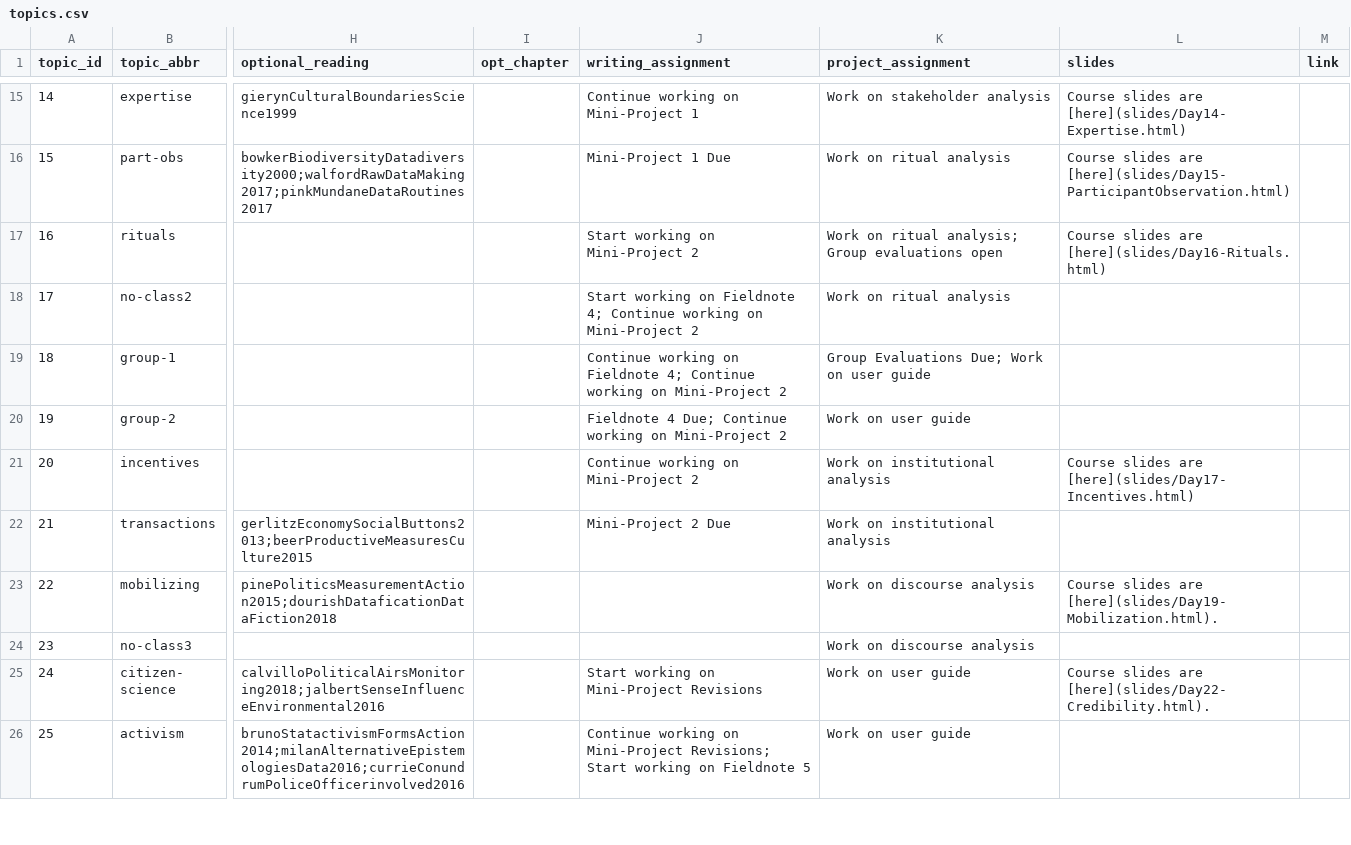
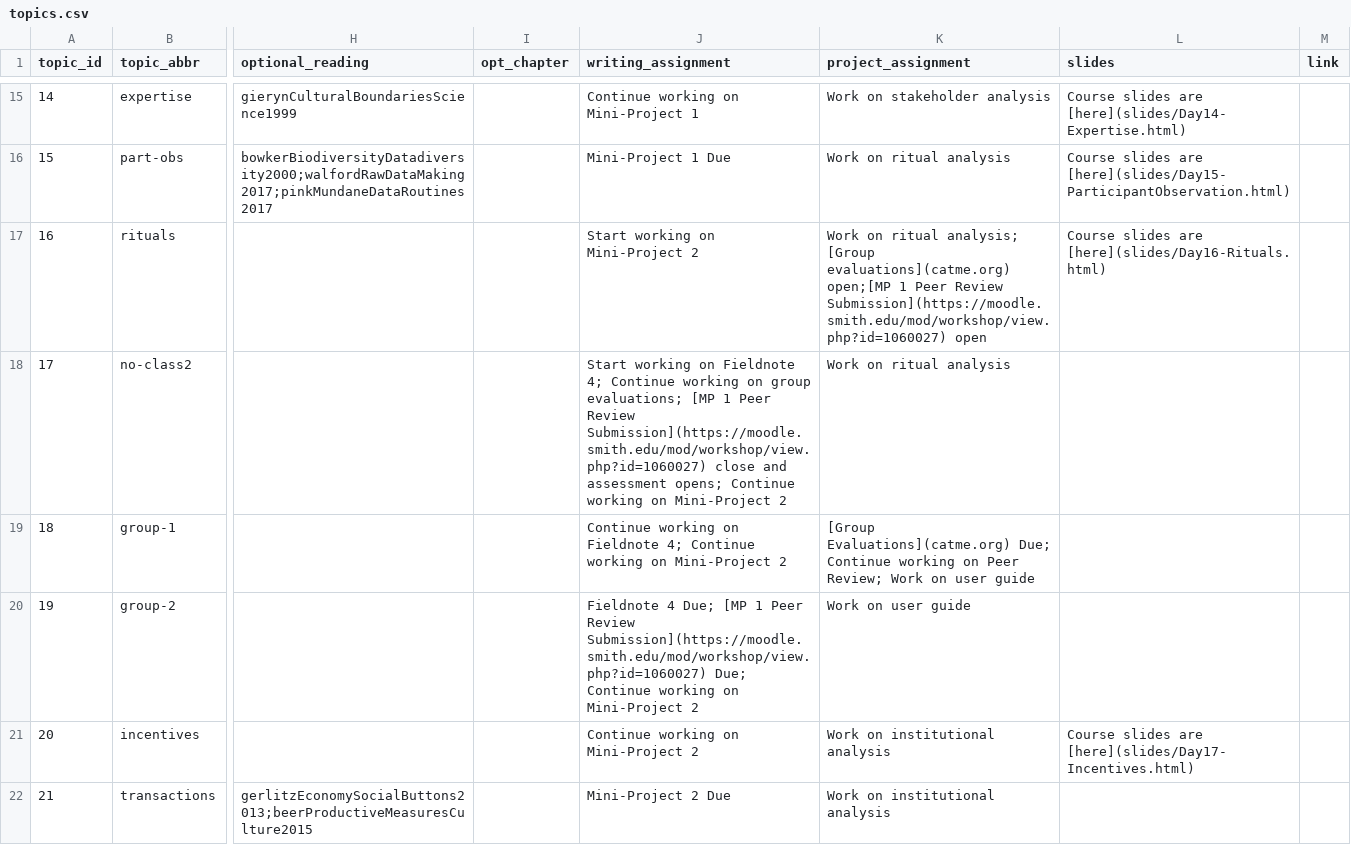
Before and after one commit to SDS-237-Data-Ethnography/public-website-fall-23, a CSV file: data/topics.csv, drawn as a sheet; only a part is shown, gaps mark what is left out; the shorter side is filled out with more unchanged rows; the diff names each change by its address in the sheet, - before the commit and + after, or states it on an @@ line.

Commit message:
added peer review and evals to site

```diff
--- a/data/topics.csv
+++ b/data/topics.csv
-K17 (project_assignment): …ritual analysis; Group evaluations open
+K17 (project_assignment): …ritual analysis; [Group evaluations](catme.org) open;[MP 1 Peer Review Submission](https://moodle.smith.edu/mod/workshop/view.php?id=1060027) open
-J18 (writing_assignment): …working on Mini-Project 2
+J18 (writing_assignment): …working on group evaluations; [MP 1 Peer Review Submission](https://moodle.smith.edu/mod/workshop/view.php?id=1060027) close and assessment opens; Continue working on Mini-Project 2
-K19 (project_assignment): Group Evaluations Due; Work on…
+K19 (project_assignment): [Group Evaluations](catme.org) Due; Continue working on Peer Review; Work on…
-J20 (writing_assignment): …4 Due; Continue working…
+J20 (writing_assignment): …4 Due; [MP 1 Peer Review Submission](https://moodle.smith.edu/mod/workshop/view.php?id=1060027) Due; Continue working…
```
Also changed, not shown: 5 other files.
